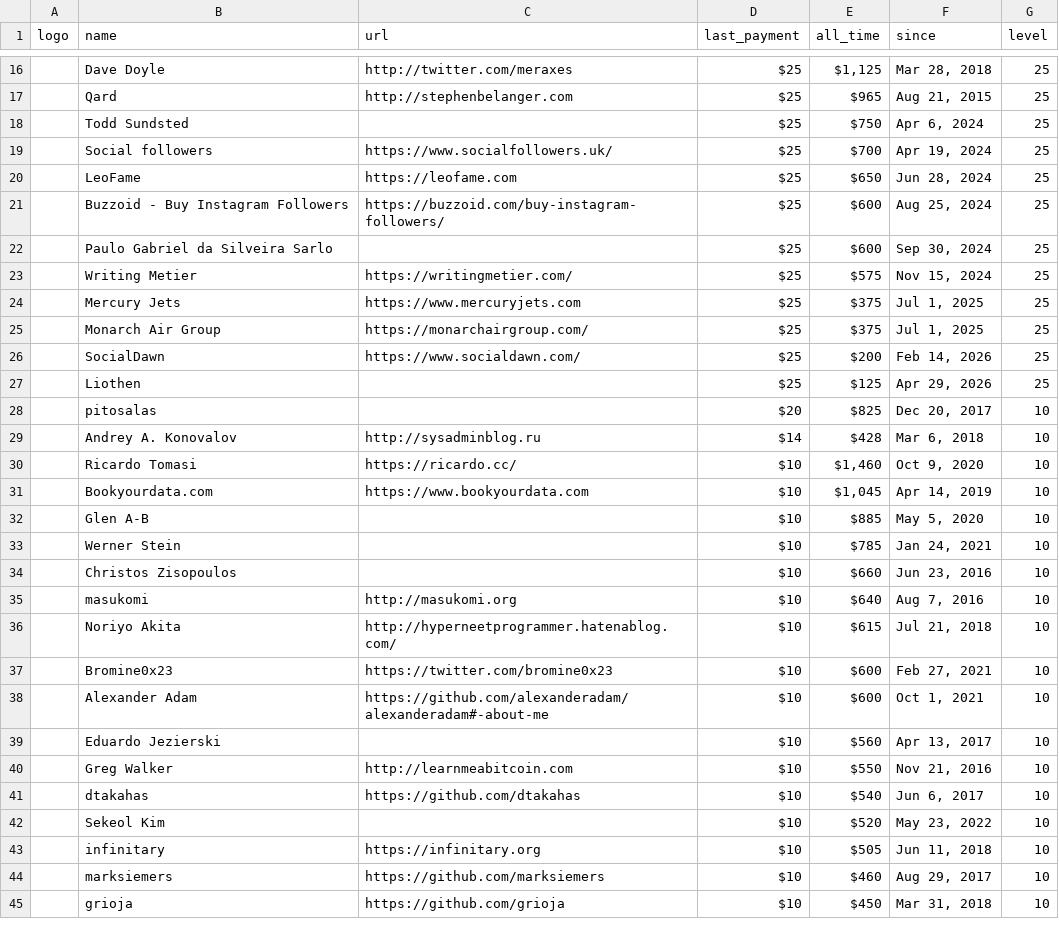
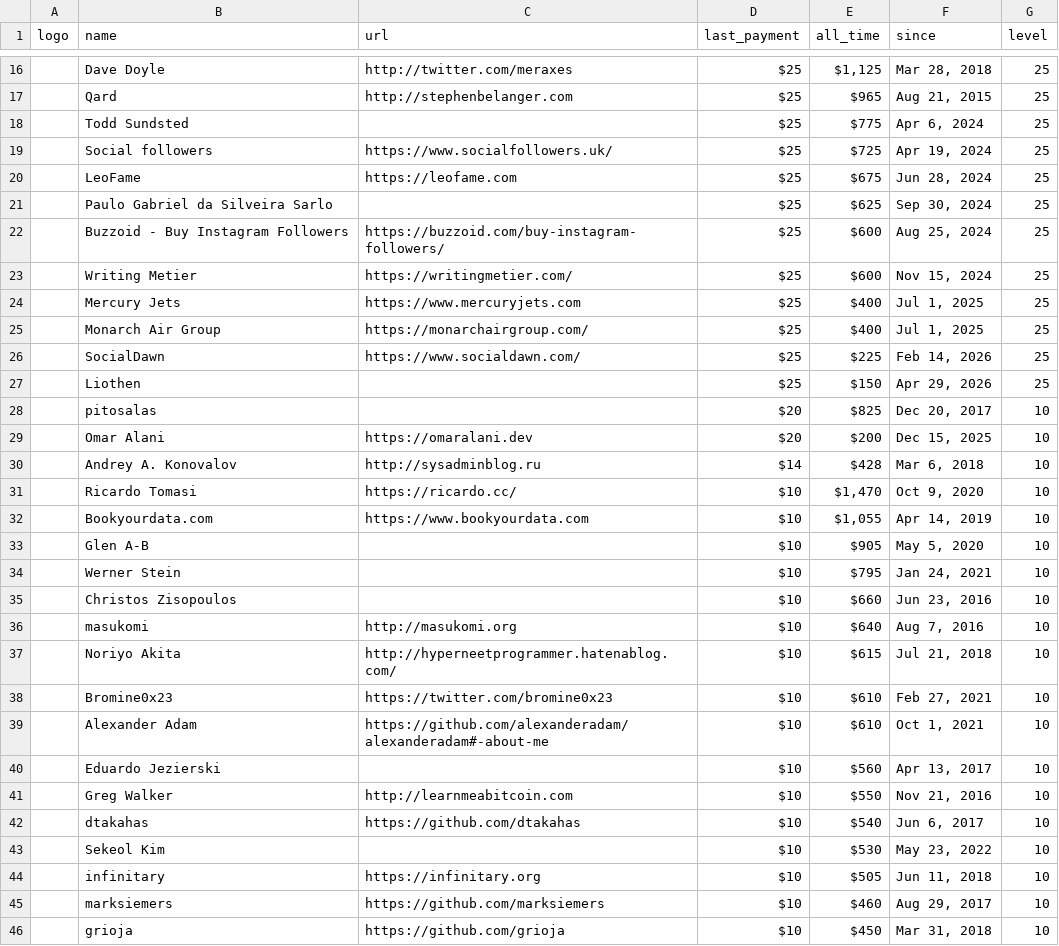
Before and after one commit to crystal-lang/crystal-website, a CSV file: _data/sponsors.csv, drawn as a sheet; only a part is shown, gaps mark what is left out; removed rows and columns are numbered as before the commit, all else as after; the diff covers the shown part only; the diff names each change by its address in the sheet, - before the commit and + after, or states it on an @@ line.

```diff
--- a/_data/sponsors.csv
+++ b/_data/sponsors.csv
-E18 (all_time): $750
+E18 (all_time): $775
-E19 (all_time): $700
+E19 (all_time): $725
-E20 (all_time): $650
+E20 (all_time): $675
+row 21:  | Paulo Gabriel da Silveira Sarlo |  | $25 | $625 | Sep 30, 2024 | 25
-row 22:  | Paulo Gabriel da Silveira Sarlo |  | $25 | $600 | Sep 30, 2024 | 25
-E23 (all_time): $575
+E23 (all_time): $600
-E24:E25 (all_time): $375
+E24:E25 (all_time): $400
-E26 (all_time): $200
+E26 (all_time): $225
-E27 (all_time): $125
+E27 (all_time): $150
+row 29:  | Omar Alani | https://omaralani.dev | $20 | $200 | Dec 15, 2025 | 10
-E31 (all_time): $1,460
+E31 (all_time): $1,470
-E32 (all_time): $1,045
+E32 (all_time): $1,055
-E33 (all_time): $885
+E33 (all_time): $905
-E34 (all_time): $785
+E34 (all_time): $795
-E38:E39 (all_time): $600
+E38:E39 (all_time): $610
-E43 (all_time): $520
+E43 (all_time): $530
```
Also changed, not shown: 7 added rows, 5 removed rows and 35 edited cells elsewhere in this file, _data/sponsor_logos_corporate.csv, 4 other files.
